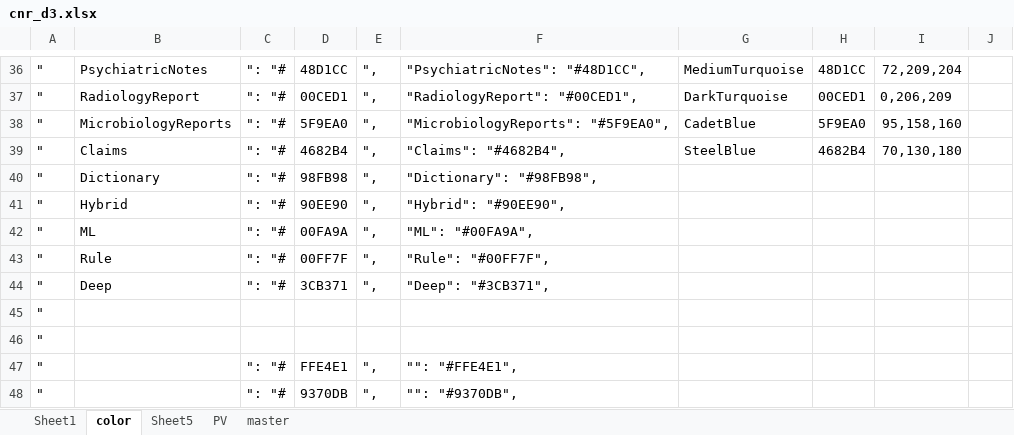
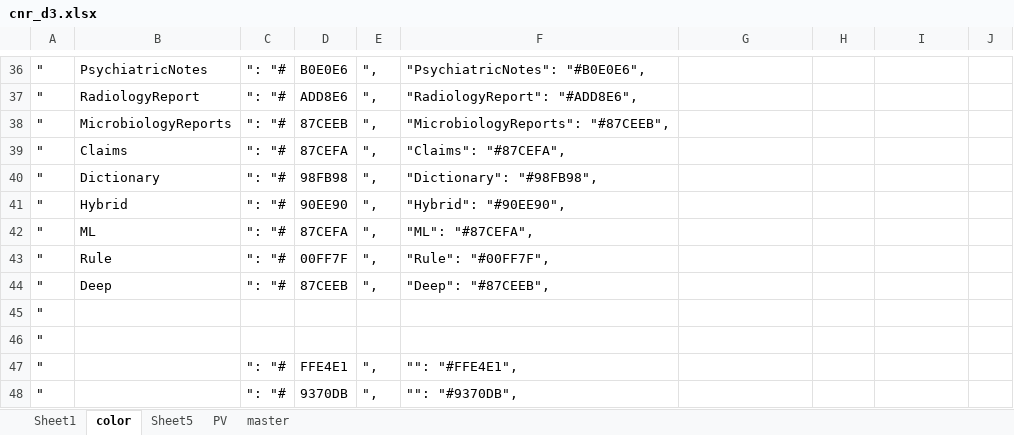
Before and after one commit to sunyangfu/sunyangfu.github.io, an Excel workbook: d3/cnr_d3.xlsx, sheet color, drawn as a sheet; only a part is shown, gaps mark what is left out; values as stored, in another font and other column widths than the file's, no borders; conditional formats not drawn; the diff covers the shown part only; the diff names each change by its address in the sheet, - before the commit and + after, or states it on an @@ line.

```diff
--- a/d3/cnr_d3.xlsx (sheet color)
+++ b/d3/cnr_d3.xlsx (sheet color)
-D36: 48D1CC
+D36: B0E0E6
-F36: "PsychiatricNotes": "#48D1CC",
+F36: "PsychiatricNotes": "#B0E0E6",
-G36: MediumTurquoise
+G36: (empty)
-H36: 48D1CC
+H36: (empty)
-I36: 72,209,204
+I36: (empty)
-D37: 00CED1
+D37: ADD8E6
-F37: "RadiologyReport": "#00CED1",
+F37: "RadiologyReport": "#ADD8E6",
-G37: DarkTurquoise
+G37: (empty)
-H37: 00CED1
+H37: (empty)
-I37: 0,206,209
+I37: (empty)
-D38: 5F9EA0
+D38: 87CEEB
-F38: "MicrobiologyReports": "#5F9EA0",
+F38: "MicrobiologyReports": "#87CEEB",
-G38: CadetBlue
+G38: (empty)
-H38: 5F9EA0
+H38: (empty)
-I38: 95,158,160
+I38: (empty)
-D39: 4682B4
+D39: 87CEFA
-F39: "Claims": "#4682B4",
+F39: "Claims": "#87CEFA",
-G39: SteelBlue
+G39: (empty)
-H39: 4682B4
+H39: (empty)
-I39: 70,130,180
+I39: (empty)
-D42: 00FA9A
+D42: 87CEFA
-F42: "ML": "#00FA9A",
+F42: "ML": "#87CEFA",
-D44: 3CB371
+D44: 87CEEB
-F44: "Deep": "#3CB371",
+F44: "Deep": "#87CEEB",
```
Also changed, not shown: 30 edited cells elsewhere in this sheet, 1 other file.
